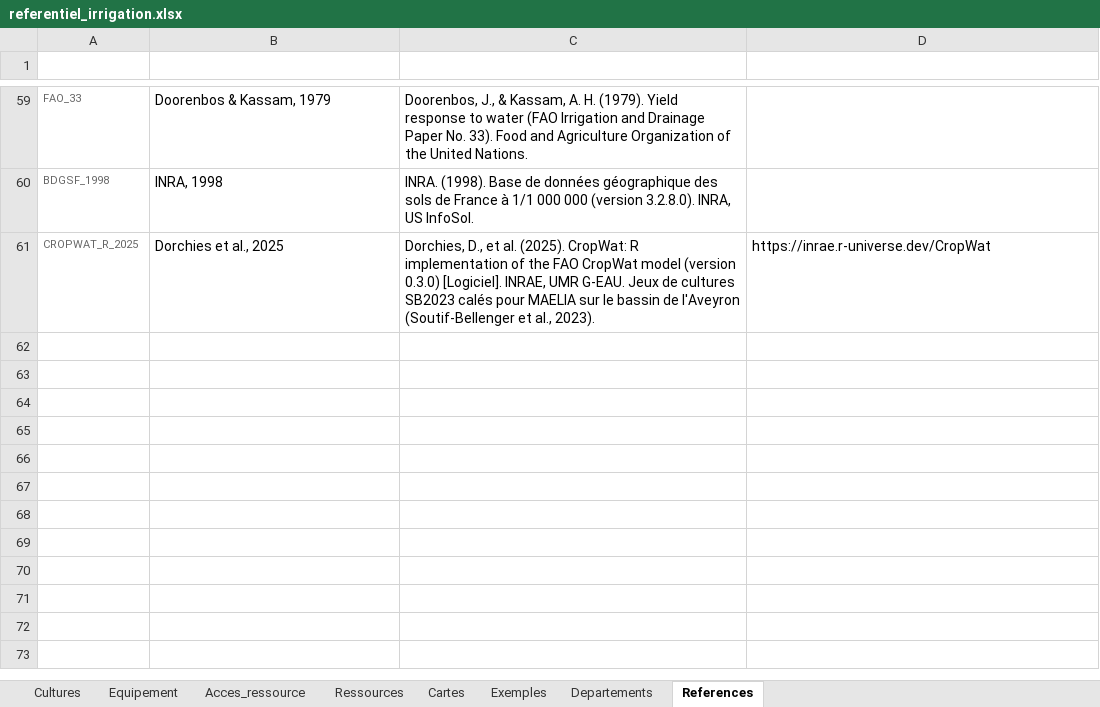
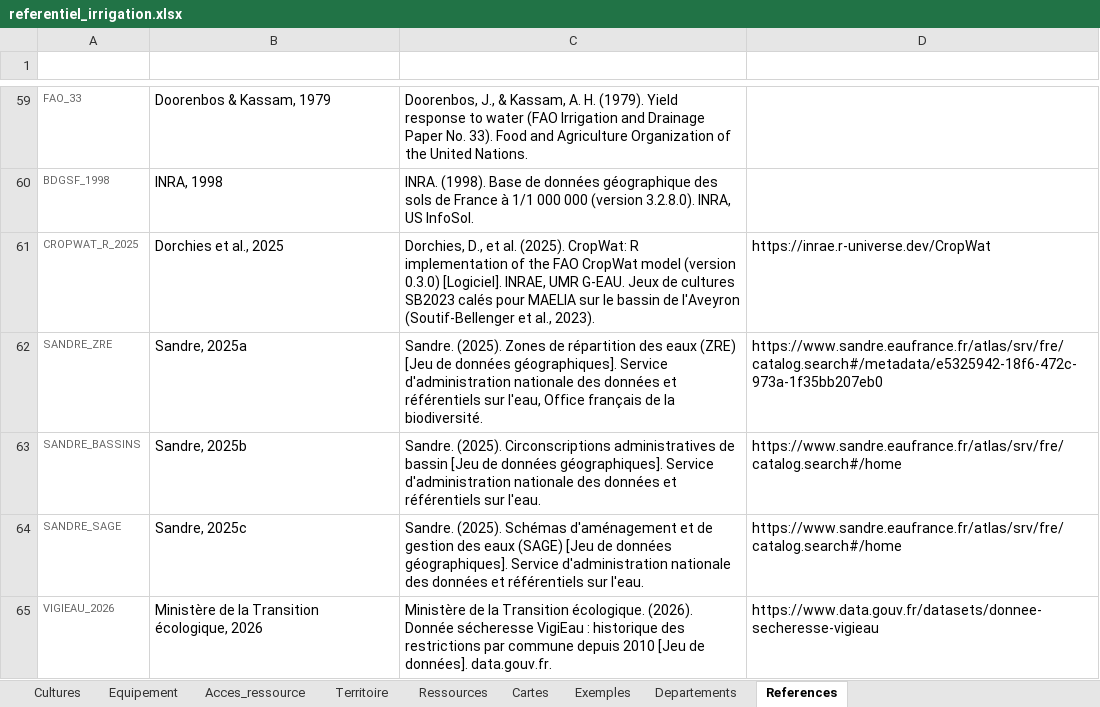
Before and after one commit to dalleryaurore-design/cout_irrigation_app, an Excel workbook: referentiel/referentiel_irrigation.xlsx, sheet References, drawn as a sheet; only a part is shown, gaps mark what is left out; values as stored, in another font and other column widths than the file's, no borders; table styles not drawn; the diff covers the shown part only; the diff names each change by its address in the sheet, - before the commit and + after, or states it on an @@ line.

```diff
--- a/referentiel/referentiel_irrigation.xlsx (sheet References)
+++ b/referentiel/referentiel_irrigation.xlsx (sheet References)
+sheet tab: Territoire
+row 62: SANDRE_ZRE | Sandre, 2025a | Sandre. (2025). Zones de répartition des eaux (ZRE) [Jeu de données géographiques]. Service d'administration nationale des données et référentiels sur l'eau, Office français de la biodiversité. | https://www.sandre.eaufrance.fr/atlas/srv/fre/catalog.search#/metadata/e5325942-18f6-472c-973a-1f35bb207eb0
+row 63: SANDRE_BASSINS | Sandre, 2025b | Sandre. (2025). Circonscriptions administratives de bassin [Jeu de données géographiques]. Service d'administration nationale des données et référentiels sur l'eau. | https://www.sandre.eaufrance.fr/atlas/srv/fre/catalog.search#/home
+row 64: SANDRE_SAGE | Sandre, 2025c | Sandre. (2025). Schémas d'aménagement et de gestion des eaux (SAGE) [Jeu de données géographiques]. Service d'administration nationale des données et référentiels sur l'eau. | https://www.sandre.eaufrance.fr/atlas/srv/fre/catalog.search#/home
+row 65: VIGIEAU_2026 | Ministère de la Transition écologique, 2026 | Ministère de la Transition écologique. (2026). Donnée sécheresse VigiEau : historique des restrictions par commune depuis 2010 [Jeu de données]. data.gouv.fr. | https://www.data.gouv.fr/datasets/donnee-secheresse-vigieau
```
Also changed, not shown: 4 added rows and 3 edited cells elsewhere in this sheet, 15 other files.
